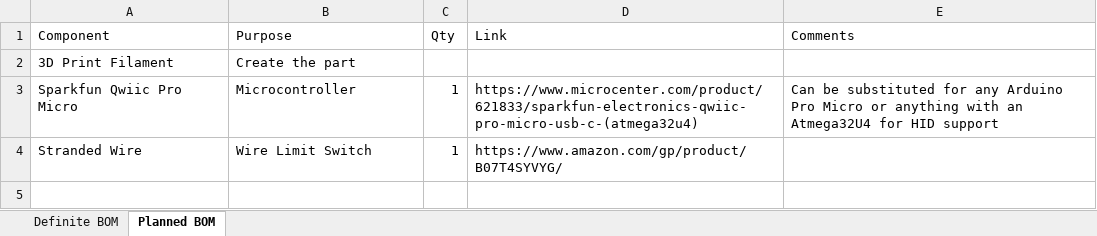
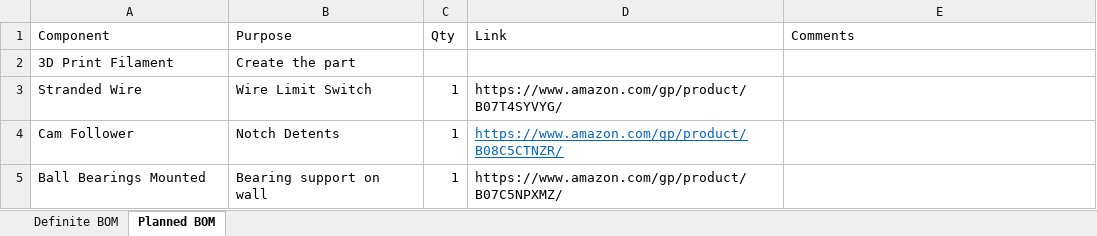
Before and after one commit to nimajneben/r68-bve-mascon, an Excel workbook: BOM.xlsx, sheet Planned BOM, drawn as a sheet; values as stored, in another font and other column widths than the file's, no borders; removed rows and columns are numbered as before the commit, all else as after; the diff names each change by its address in the sheet, - before the commit and + after, or states it on an @@ line.

Commit message:
add new items to BOM

```diff
--- a/BOM.xlsx (sheet Planned BOM)
+++ b/BOM.xlsx (sheet Planned BOM)
-row 3: Sparkfun Qwiic Pro Micro | Microcontroller | 1 | https://www.microcenter.com/product/621833/sparkfun-electronics-qwiic-pro-micro-usb-c-(atmega32u4) | Can be substituted for any Arduino Pro Micro or anything with an Atmega32U4 for HID support
+row 4: Cam Follower | Notch Detents | 1 | https://www.amazon.com/gp/product/B08C5CTNZR/
+row 5: Ball Bearings Mounted | Bearing support on wall | 1 | https://www.amazon.com/gp/product/B07C5NPXMZ/
```
